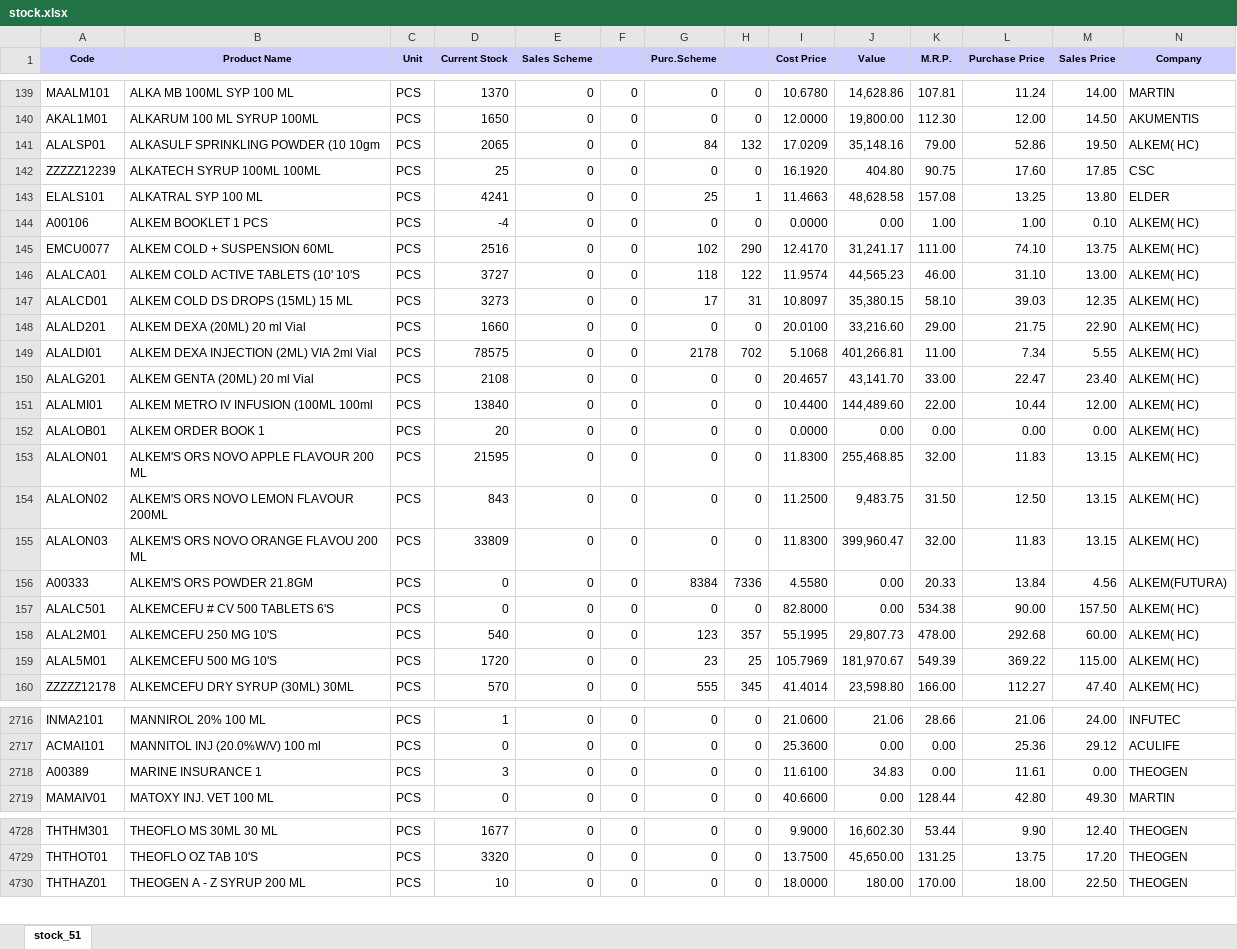
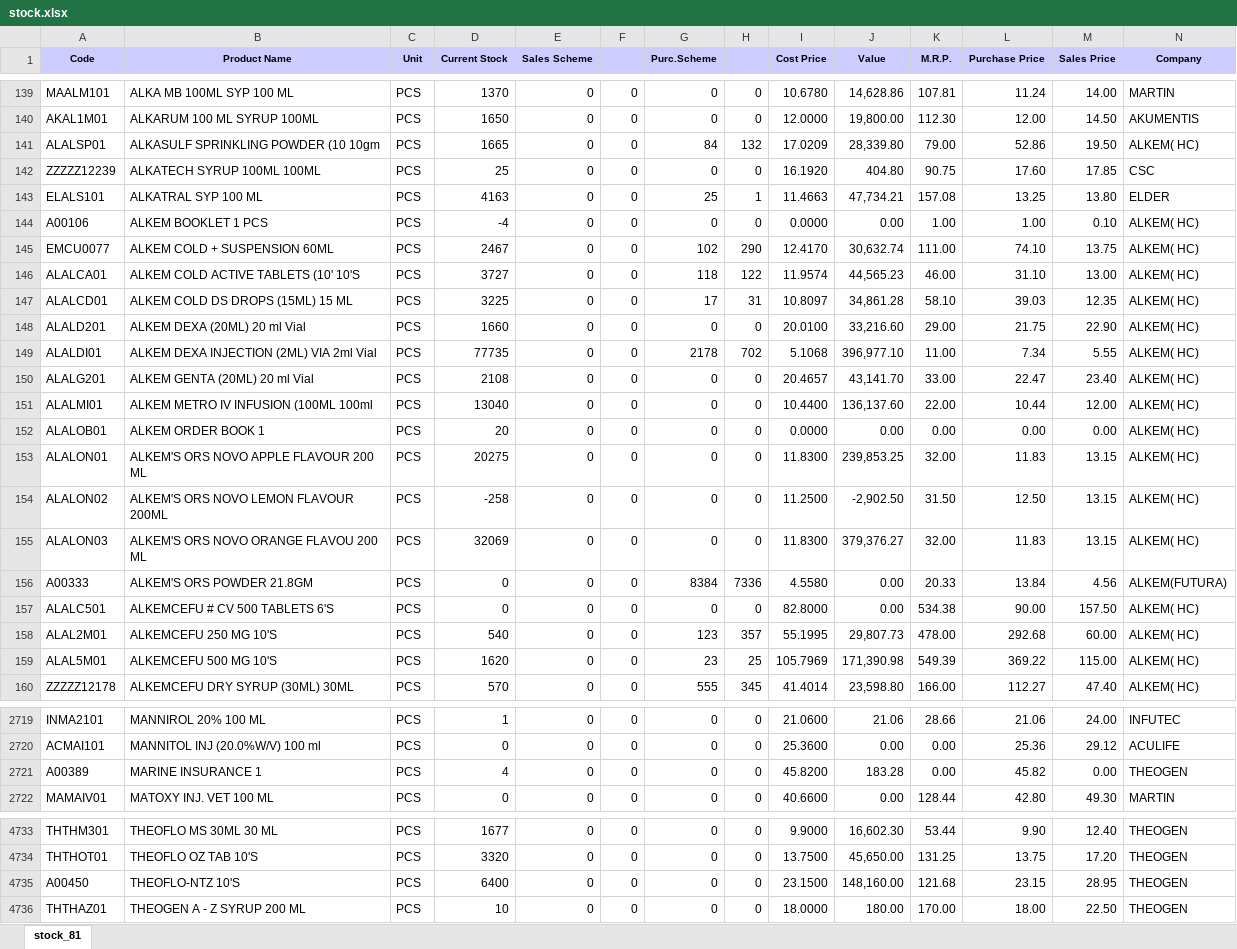
Before and after one commit to ishwarpharma/ishwarone, an Excel workbook: stock.xlsx, sheet stock_81, drawn as a sheet; only a part is shown, gaps mark what is left out; values as stored, in another font and other column widths than the file's, no borders; addresses are those after the commit; rows hold the shown columns only; the diff covers the shown part only; the diff names each change by its address in the sheet, - before the commit and + after, or states it on an @@ line.

```diff
--- a/stock.xlsx (sheet stock_81)
+++ b/stock.xlsx (sheet stock_81)
-sheet tab: stock_51
+sheet tab: stock_81
-D141 (Current Stock): 2065
+D141 (Current Stock): 1665
-J141 (Value): 35,148.16
+J141 (Value): 28,339.80
-D143 (Current Stock): 4241
+D143 (Current Stock): 4163
-J143 (Value): 48,628.58
+J143 (Value): 47,734.21
-D145 (Current Stock): 2516
+D145 (Current Stock): 2467
-J145 (Value): 31,241.17
+J145 (Value): 30,632.74
-D147 (Current Stock): 3273
+D147 (Current Stock): 3225
-J147 (Value): 35,380.15
+J147 (Value): 34,861.28
-D149 (Current Stock): 78575
+D149 (Current Stock): 77735
-J149 (Value): 401,266.81
+J149 (Value): 396,977.10
-D151 (Current Stock): 13840
+D151 (Current Stock): 13040
-J151 (Value): 144,489.60
+J151 (Value): 136,137.60
-D153 (Current Stock): 21595
+D153 (Current Stock): 20275
-J153 (Value): 255,468.85
+J153 (Value): 239,853.25
-D154 (Current Stock): 843
+D154 (Current Stock): -258
-J154 (Value): 9,483.75
+J154 (Value): -2,902.50
-D155 (Current Stock): 33809
+D155 (Current Stock): 32069
-J155 (Value): 399,960.47
+J155 (Value): 379,376.27
-D159 (Current Stock): 1720
+D159 (Current Stock): 1620
-J159 (Value): 181,970.67
+J159 (Value): 171,390.98
-D2721 (Current Stock): 3
+D2721 (Current Stock): 4
-I2721 (Cost Price): 11.6100
+I2721 (Cost Price): 45.8200
-J2721 (Value): 34.83
+J2721 (Value): 183.28
-L2721 (Purchase Price): 11.61
+L2721 (Purchase Price): 45.82
+row 4735: A00450 | THEOFLO-NTZ 10'S | PCS | 6400 | 0 | 0 | 0 | 0 | 23.1500 | 148,160.00 | 121.68 | 23.15 | 28.95 | THEOGEN
```
Also changed, not shown: 6 added rows and 910 edited cells elsewhere in this sheet.
